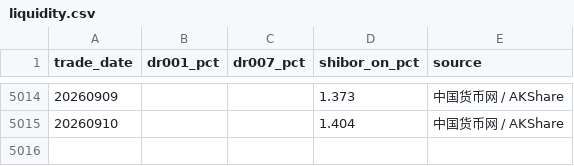
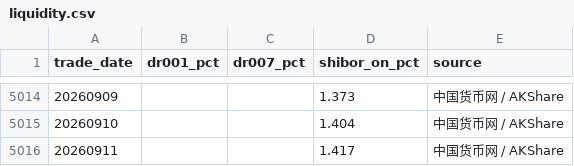
Before and after one commit to littlepeachh/macroscope-dashboard-v6, a CSV file: data/liquidity.csv, drawn as a sheet; only a part is shown, gaps mark what is left out.

```diff
--- a/data/liquidity.csv
+++ b/data/liquidity.csv
@@ -5015 +5015,2 @@
 20260910,,,1.404,中国货币网 / AKShare
+20260911,,,1.417,中国货币网 / AKShare
```
Also changed, not shown: data/macro.csv, 3 other files.
